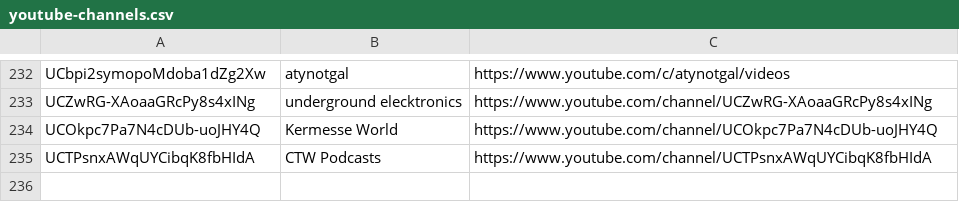
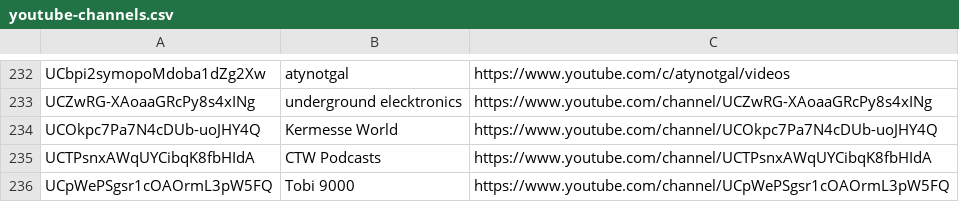
Before and after one commit to mirrorfm/data, a CSV file: youtube-channels.csv, drawn as a sheet; only a part is shown, gaps mark what is left out.

Commit message:
Add Tobi 9000

```diff
--- a/youtube-channels.csv
+++ b/youtube-channels.csv
@@ -235 +235,2 @@ UCOkpc7Pa7N4cDUb-uoJHY4Q, Kermesse World, https://www.youtube.com/channel/UCOkpc
 UCTPsnxAWqUYCibqK8fbHIdA, CTW Podcasts, https://www.youtube.com/channel/UCTPsnxAWqUYCibqK8fbHIdA
+UCpWePSgsr1cOAOrmL3pW5FQ, Tobi 9000, https://www.youtube.com/channel/UCpWePSgsr1cOAOrmL3pW5FQ
```
